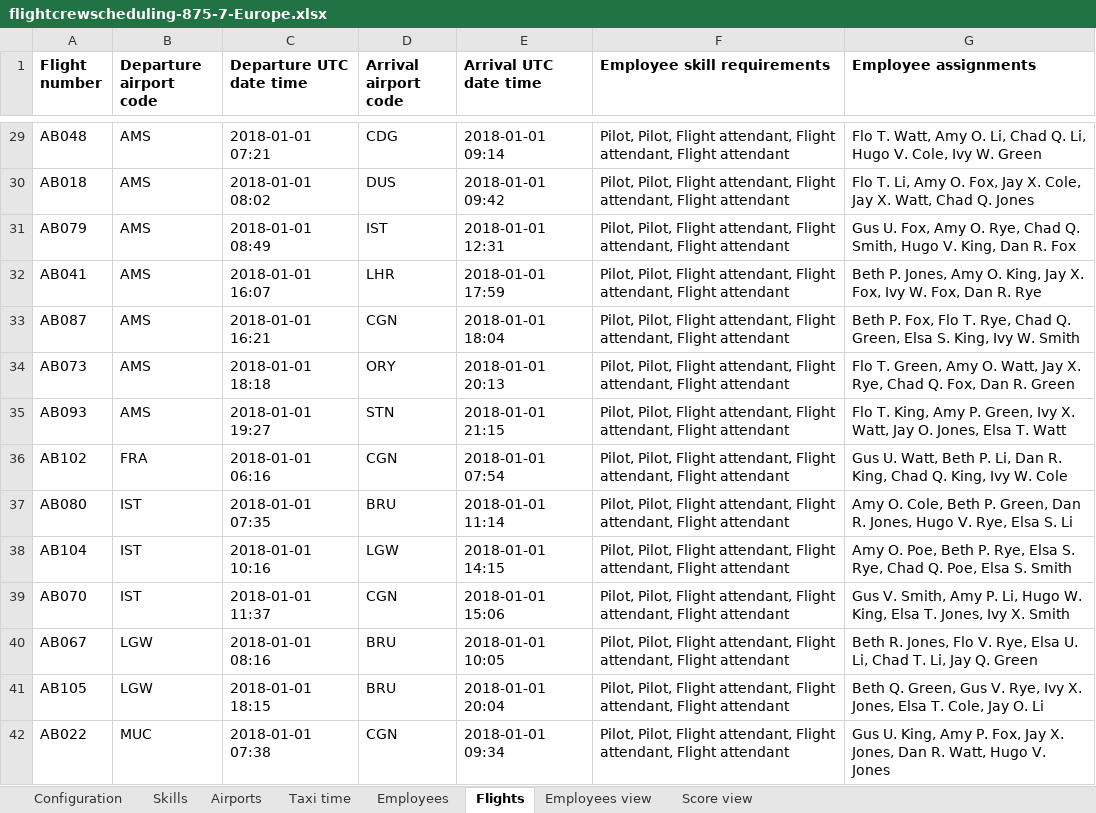
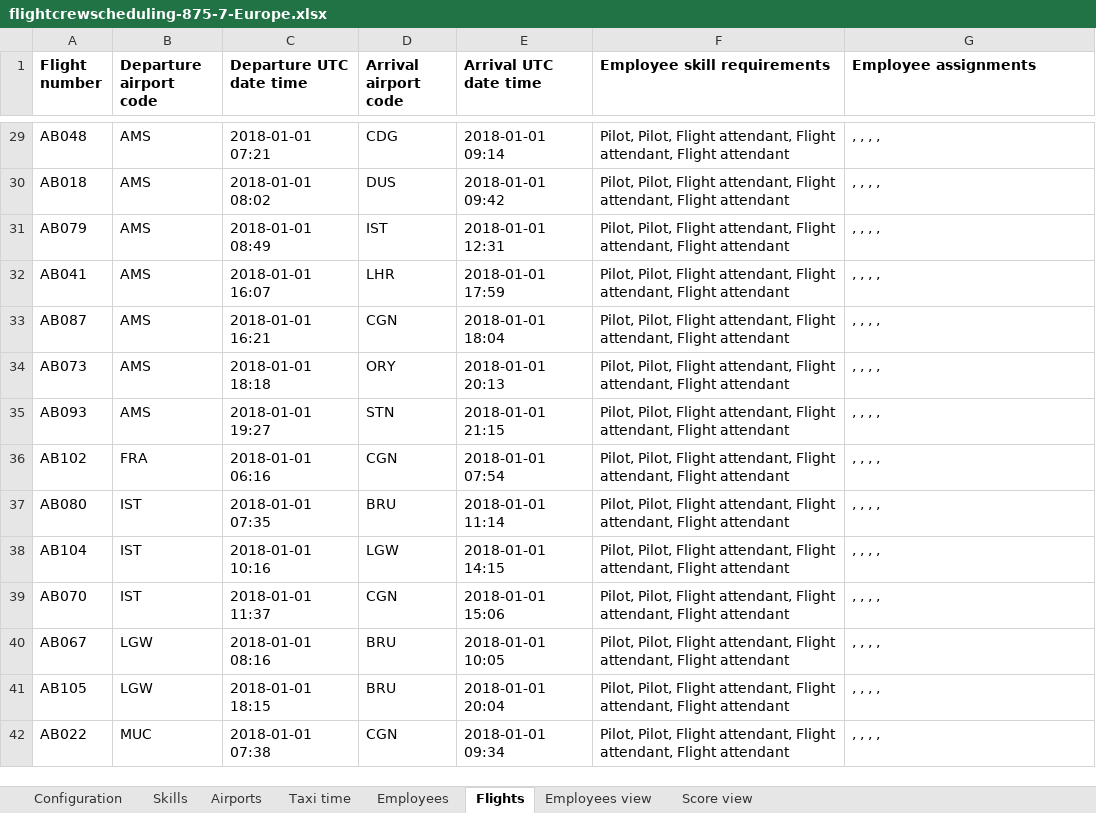
Before and after one commit to triceo/timefold-solver-benchmarks, an Excel workbook: data/flightcrewscheduling-875-7-Europe.xlsx, sheet Flights, drawn as a sheet; only a part is shown, gaps mark what is left out; values as stored, in another font and other column widths than the file's, no borders; charts and pictures not drawn; the diff covers the shown part only; the diff names each change by its address in the sheet, - before the commit and + after, or states it on an @@ line.

Commit message:
Actually fix flightCrewScheduling

```diff
--- a/data/flightcrewscheduling-875-7-Europe.xlsx (sheet Flights)
+++ b/data/flightcrewscheduling-875-7-Europe.xlsx (sheet Flights)
-G29 (Employee assignments): Flo T. Watt, Amy O. Li, Chad Q. Li, Hugo V. Cole, Ivy W. Green
+G29 (Employee assignments): , , , ,
-G30 (Employee assignments): Flo T. Li, Amy O. Fox, Jay X. Cole, Jay X. Watt, Chad Q. Jones
+G30 (Employee assignments): , , , ,
-G31 (Employee assignments): Gus U. Fox, Amy O. Rye, Chad Q. Smith, Hugo V. King, Dan R. Fox
+G31 (Employee assignments): , , , ,
-G32 (Employee assignments): Beth P. Jones, Amy O. King, Jay X. Fox, Ivy W. Fox, Dan R. Rye
+G32 (Employee assignments): , , , ,
-G33 (Employee assignments): Beth P. Fox, Flo T. Rye, Chad Q. Green, Elsa S. King, Ivy W. Smith
+G33 (Employee assignments): , , , ,
-G34 (Employee assignments): Flo T. Green, Amy O. Watt, Jay X. Rye, Chad Q. Fox, Dan R. Green
+G34 (Employee assignments): , , , ,
-G35 (Employee assignments): Flo T. King, Amy P. Green, Ivy X. Watt, Jay O. Jones, Elsa T. Watt
+G35 (Employee assignments): , , , ,
-G36 (Employee assignments): Gus U. Watt, Beth P. Li, Dan R. King, Chad Q. King, Ivy W. Cole
+G36 (Employee assignments): , , , ,
-G37 (Employee assignments): Amy O. Cole, Beth P. Green, Dan R. Jones, Hugo V. Rye, Elsa S. Li
+G37 (Employee assignments): , , , ,
-G38 (Employee assignments): Amy O. Poe, Beth P. Rye, Elsa S. Rye, Chad Q. Poe, Elsa S. Smith
+G38 (Employee assignments): , , , ,
-G39 (Employee assignments): Gus V. Smith, Amy P. Li, Hugo W. King, Elsa T. Jones, Ivy X. Smith
+G39 (Employee assignments): , , , ,
-G40 (Employee assignments): Beth R. Jones, Flo V. Rye, Elsa U. Li, Chad T. Li, Jay Q. Green
+G40 (Employee assignments): , , , ,
-G41 (Employee assignments): Beth Q. Green, Gus V. Rye, Ivy X. Jones, Elsa T. Cole, Jay O. Li
+G41 (Employee assignments): , , , ,
-G42 (Employee assignments): Gus U. King, Amy P. Fox, Jay X. Jones, Dan R. Watt, Hugo V. Jones
+G42 (Employee assignments): , , , ,
```
Also changed, not shown: 861 edited cells elsewhere in this sheet, sheet Employees view, sheet Score view.
